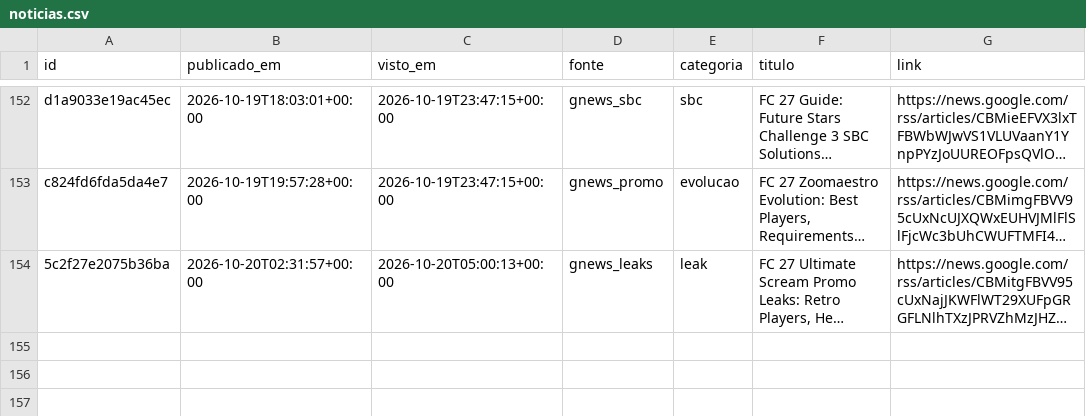
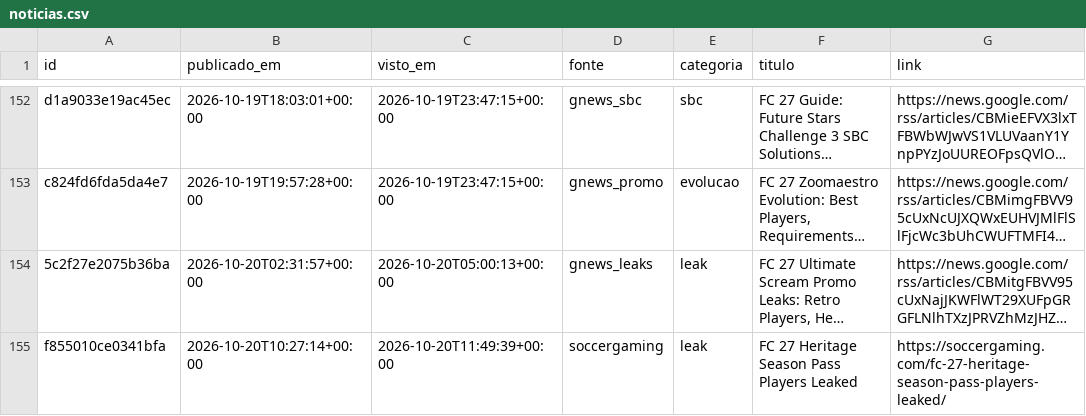
Before and after one commit to berna2001/fut-trading, a CSV file: noticias.csv, drawn as a sheet; only a part is shown, gaps mark what is left out; long unchanged cells end in …; the diff names each change by its address in the sheet, - before the commit and + after, or states it on an @@ line.

```diff
--- a/noticias.csv
+++ b/noticias.csv
+row 155: f855010ce0341bfa | 2026-10-20T10:27:14+00:00 | 2026-10-20T11:49:39+00:00 | soccergaming | leak | FC 27 Heritage Season Pass Players Leaked | https://soccergaming.com/fc-27-heritage-season-pass-players-leaked/
```
